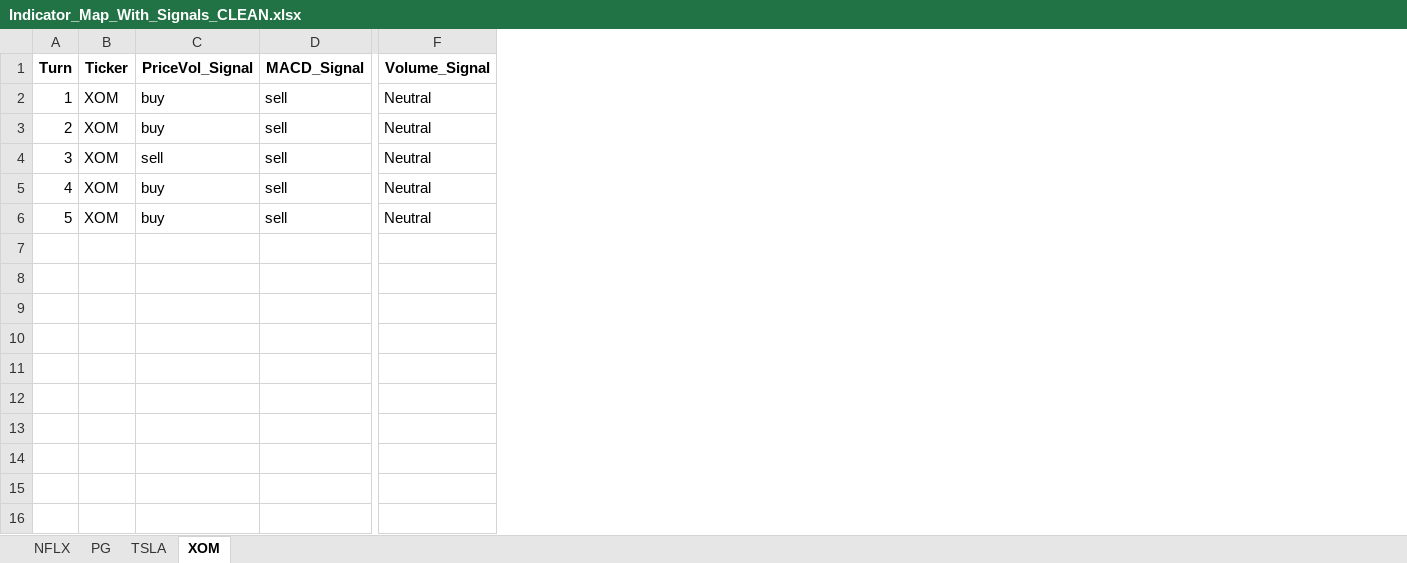
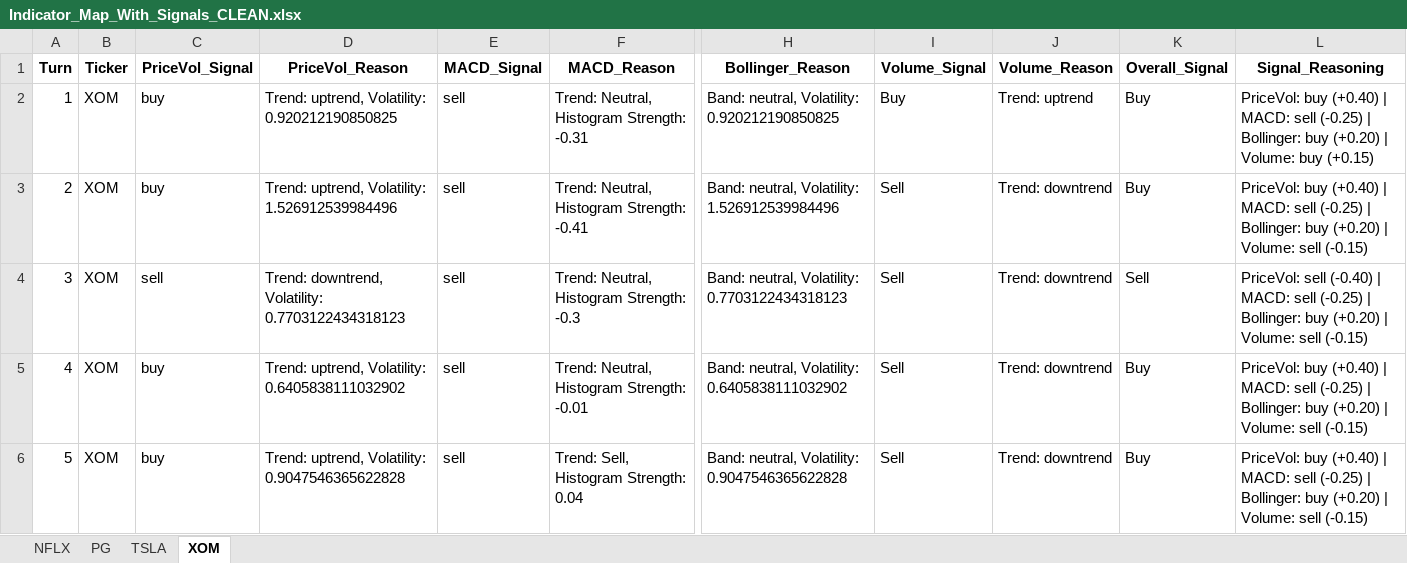
Before and after one commit to farraaaazzzzz/FYP-Symposium, an Excel workbook: Output 2/Indicator_Map_With_Signals_CLEAN.xlsx, sheet XOM, drawn as a sheet; only a part is shown, gaps mark what is left out; values as stored, in another font and other column widths than the file's, no borders; addresses are those after the commit; the diff names each change by its address in the sheet, - before the commit and + after, or states it on an @@ line.

```diff
--- a/Output 2/Indicator_Map_With_Signals_CLEAN.xlsx (sheet XOM)
+++ b/Output 2/Indicator_Map_With_Signals_CLEAN.xlsx (sheet XOM)
+column D (PriceVol_Reason), rows 2-6: Trend: uptrend, Volatility: 0.920212190850825 | Trend: uptrend, Volatility: 1.526912539984496 | Trend: downtrend, Volatility: 0.7703122434318123 | Trend: uptrend, Volatility: 0.6405838111032902 | Trend: uptrend, Volatility: 0.9047546365622828
+column F (MACD_Reason), rows 2-6: Trend: Neutral, Histogram Strength: -0.31 | Trend: Neutral, Histogram Strength: -0.41 | Trend: Neutral, Histogram Strength: -0.3 | Trend: Neutral, Histogram Strength: -0.01 | Trend: Sell, Histogram Strength: 0.04
+column H (Bollinger_Reason), rows 2-6: Band: neutral, Volatility: 0.920212190850825 | Band: neutral, Volatility: 1.526912539984496 | Band: neutral, Volatility: 0.7703122434318123 | Band: neutral, Volatility: 0.6405838111032902 | Band: neutral, Volatility: 0.9047546365622828
+column J (Volume_Reason), rows 2-6: Trend: uptrend | Trend: downtrend | Trend: downtrend | Trend: downtrend | Trend: downtrend
+column K (Overall_Signal), rows 2-6: Buy | Buy | Sell | Buy | Buy
+column L (Signal_Reasoning), rows 2-6: PriceVol: buy (+0.40) | MACD: sell (-0.25) | Bollinger: buy (+0.20) | Volume: buy (+0.15) | PriceVol: buy (+0.40) | MACD: sell (-0.25) | Bollinger: buy (+0.20) | Volume: sell (-0.15) | PriceVol: sell (-0.40) | MACD: sell (-0.25) | Bollinger: buy (+0.20) | Volume: sell (-0.15) | PriceVol: buy (+0.40) | MACD: sell (-0.25) | Bollinger: buy (+0.20) | Volume: sell (-0.15) | PriceVol: buy (+0.40) | MACD: sell (-0.25) | Bollinger: buy (+0.20) | Volume: sell (-0.15)
-I2 (Volume_Signal): Neutral
+I2 (Volume_Signal): Buy
-I3:I6 (Volume_Signal): Neutral
+I3:I6 (Volume_Signal): Sell
```
Also changed, not shown: sheet TSLA, sheet NFLX, sheet PG, Output 2/Decision_Factor_Ranked_Scores.xlsx, Output 2/Final_Decision_Quality_Scores.xlsx, 31 other files.
